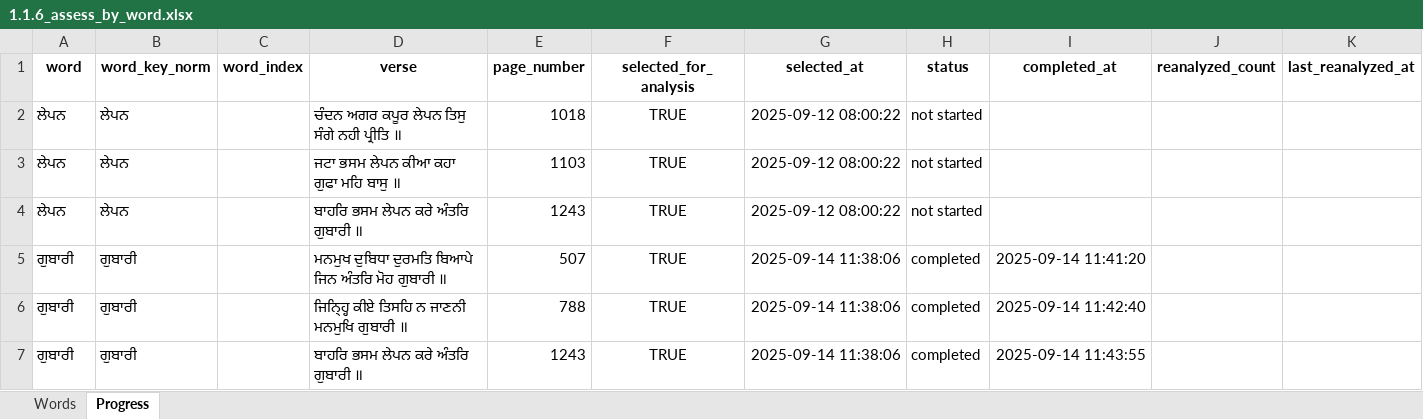
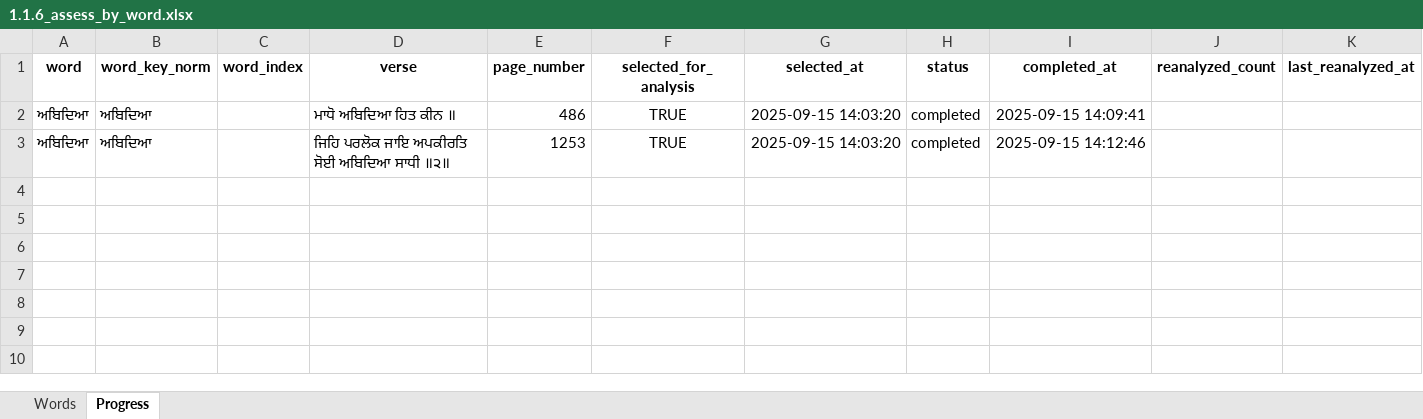
Before and after one commit to vije1711/Birha, an Excel workbook: 1.1.6_assess_by_word.xlsx, sheet Progress, drawn as a sheet; values as stored, in another font and other column widths than the file's, no borders; removed rows and columns are numbered as before the commit, all else as after; the diff names each change by its address in the sheet, - before the commit and + after, or states it on an @@ line.

```diff
--- a/1.1.6_assess_by_word.xlsx (sheet Progress)
+++ b/1.1.6_assess_by_word.xlsx (sheet Progress)
-row 2: ਲੇਪਨ | ਲੇਪਨ |  | ਚੰਦਨ ਅਗਰ ਕਪੂਰ ਲੇਪਨ ਤਿਸੁ ਸੰਗੇ ਨਹੀ ਪ੍ਰੀਤਿ ॥ | 1018 | TRUE | 2025-09-12 08:00:22 | not started
-row 3: ਲੇਪਨ | ਲੇਪਨ |  | ਜਟਾ ਭਸਮ ਲੇਪਨ ਕੀਆ ਕਹਾ ਗੁਫਾ ਮਹਿ ਬਾਸੁ ॥ | 1103 | TRUE | 2025-09-12 08:00:22 | not started
-row 4: ਲੇਪਨ | ਲੇਪਨ |  | ਬਾਹਰਿ ਭਸਮ ਲੇਪਨ ਕਰੇ ਅੰਤਰਿ ਗੁਬਾਰੀ ॥ | 1243 | TRUE | 2025-09-12 08:00:22 | not started
-row 5: ਗੁਬਾਰੀ | ਗੁਬਾਰੀ |  | ਮਨਮੁਖ ਦੁਬਿਧਾ ਦੁਰਮਤਿ ਬਿਆਪੇ ਜਿਨ ਅੰਤਰਿ ਮੋਹ ਗੁਬਾਰੀ ॥ | 507 | TRUE | 2025-09-14 11:38:06 | completed | 2025-09-14 11:41:20
-row 6: ਗੁਬਾਰੀ | ਗੁਬਾਰੀ |  | ਜਿਨ੍ਹ੍ਹਿ ਕੀਏ ਤਿਸਹਿ ਨ ਜਾਣਨੀ ਮਨਮੁਖਿ ਗੁਬਾਰੀ ॥ | 788 | TRUE | 2025-09-14 11:38:06 | completed | 2025-09-14 11:42:40
-row 7: ਗੁਬਾਰੀ | ਗੁਬਾਰੀ |  | ਬਾਹਰਿ ਭਸਮ ਲੇਪਨ ਕਰੇ ਅੰਤਰਿ ਗੁਬਾਰੀ ॥ | 1243 | TRUE | 2025-09-14 11:38:06 | completed | 2025-09-14 11:43:55
+row 2: ਅਬਿਦਿਆ | ਅਬਿਦਿਆ |  | ਮਾਧੋ ਅਬਿਦਿਆ ਹਿਤ ਕੀਨ ॥ | 486 | TRUE | 2025-09-15 14:03:20 | completed | 2025-09-15 14:09:41
+row 3: ਅਬਿਦਿਆ | ਅਬਿਦਿਆ |  | ਜਿਹਿ ਪਰਲੋਕ ਜਾਇ ਅਪਕੀਰਤਿ ਸੋਈ ਅਬਿਦਿਆ ਸਾਧੀ ॥੨॥ | 1253 | TRUE | 2025-09-15 14:03:20 | completed | 2025-09-15 14:12:46
```
Also changed, not shown: sheet Words, 1 other file.
